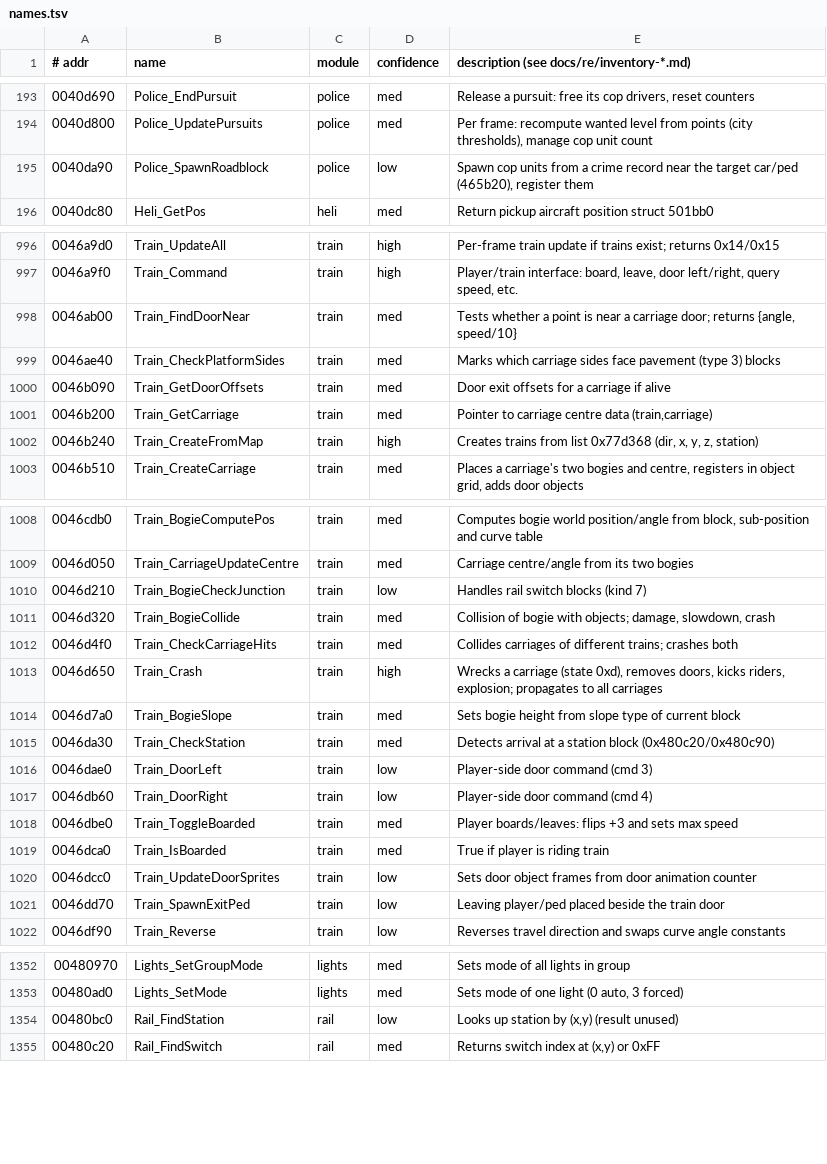
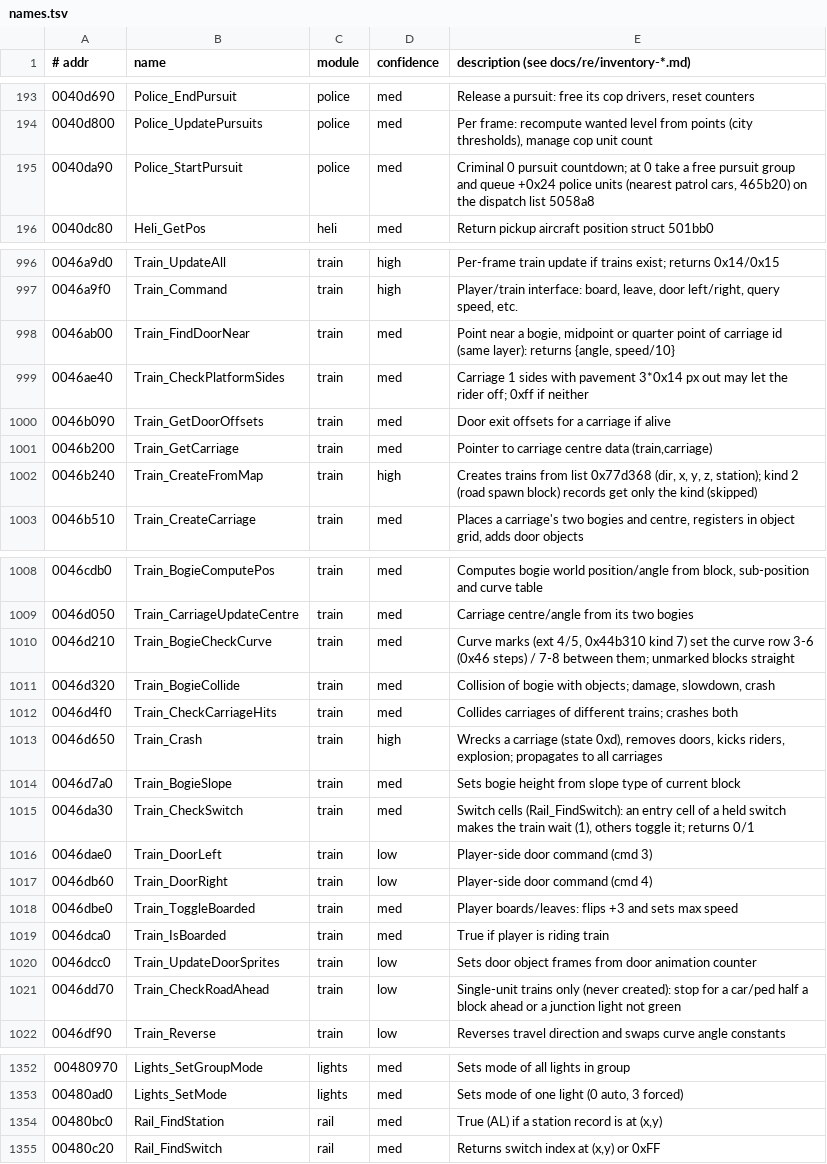
Before and after one commit to emdzej/opengta, a TSV file: tools/ghidra/names.tsv, drawn as a sheet; only a part is shown, gaps mark what is left out.

```diff
--- a/tools/ghidra/names.tsv
+++ b/tools/ghidra/names.tsv
@@ -194,3 +194,3 @@
 0040d800	Police_UpdatePursuits	police	med	Per frame: recompute wanted level from points (city thresholds), manage cop unit count
-0040da90	Police_SpawnRoadblock	police	low	Spawn cop units from a crime record near the target car/ped (465b20), register them
+0040da90	Police_StartPursuit	police	med	Criminal 0 pursuit countdown; at 0 take a free pursuit group and queue +0x24 police units (nearest patrol cars, 465b20) on the dispatch list 5058a8
 0040dc80	Heli_GetPos	heli	med	Return pickup aircraft position struct 501bb0
@@ -997,7 +997,7 @@
 0046a9f0	Train_Command	train	high	Player/train interface: board, leave, door left/right, query speed, etc.
-0046ab00	Train_FindDoorNear	train	med	Tests whether a point is near a carriage door; returns {angle, speed/10}
-0046ae40	Train_CheckPlatformSides	train	med	Marks which carriage sides face pavement (type 3) blocks
+0046ab00	Train_FindDoorNear	train	med	Point near a bogie, midpoint or quarter point of carriage id (same layer): returns {angle, speed/10}
+0046ae40	Train_CheckPlatformSides	train	med	Carriage 1 sides with pavement 3*0x14 px out may let the rider off; 0xff if neither
 0046b090	Train_GetDoorOffsets	train	med	Door exit offsets for a carriage if alive
 0046b200	Train_GetCarriage	train	med	Pointer to carriage centre data (train,carriage)
-0046b240	Train_CreateFromMap	train	high	Creates trains from list 0x77d368 (dir, x, y, z, station)
+0046b240	Train_CreateFromMap	train	high	Creates trains from list 0x77d368 (dir, x, y, z, station); kind 2 (road spawn block) records get only the kind (skipped)
 0046b510	Train_CreateCarriage	train	med	Places a carriage's two bogies and centre, registers in object grid, adds door objects
@@ -1009,3 +1009,3 @@
 0046d050	Train_CarriageUpdateCentre	train	med	Carriage centre/angle from its two bogies
-0046d210	Train_BogieCheckJunction	train	low	Handles rail switch blocks (kind 7)
+0046d210	Train_BogieCheckCurve	train	med	Curve marks (ext 4/5, 0x44b310 kind 7) set the curve row 3-6 (0x46 steps) / 7-8 between them; unmarked blocks straight
 0046d320	Train_BogieCollide	train	med	Collision of bogie with objects; damage, slowdown, crash
@@ -1014,3 +1014,3 @@
 0046d7a0	Train_BogieSlope	train	med	Sets bogie height from slope type of current block
-0046da30	Train_CheckStation	train	med	Detects arrival at a station block (0x480c20/0x480c90)
+0046da30	Train_CheckSwitch	train	med	Switch cells (Rail_FindSwitch): an entry cell of a held switch makes the train wait (1), others toggle it; returns 0/1
 0046dae0	Train_DoorLeft	train	low	Player-side door command (cmd 3)
@@ -1020,3 +1020,3 @@
 0046dcc0	Train_UpdateDoorSprites	train	low	Sets door object frames from door animation counter
-0046dd70	Train_SpawnExitPed	train	low	Leaving player/ped placed beside the train door
+0046dd70	Train_CheckRoadAhead	train	low	Single-unit trains only (never created): stop for a car/ped half a block ahead or a junction light not green
 0046df90	Train_Reverse	train	low	Reverses travel direction and swaps curve angle constants
@@ -1353,3 +1353,3 @@
 00480ad0	Lights_SetMode	lights	med	Sets mode of one light (0 auto, 3 forced)
-00480bc0	Rail_FindStation	rail	low	Looks up station by (x,y) (result unused)
+00480bc0	Rail_FindStation	rail	med	True (AL) if a station record is at (x,y)
 00480c20	Rail_FindSwitch	rail	med	Returns switch index at (x,y) or 0xFF
```
Also changed, not shown: 21 other files.
